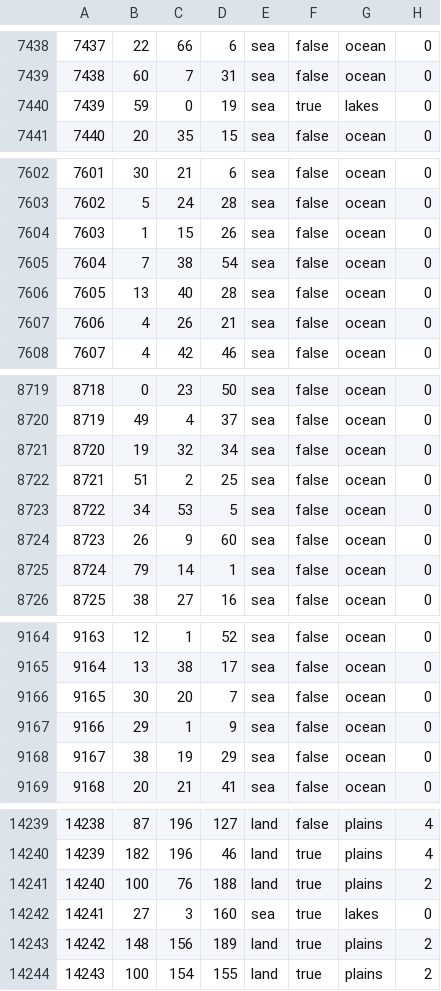
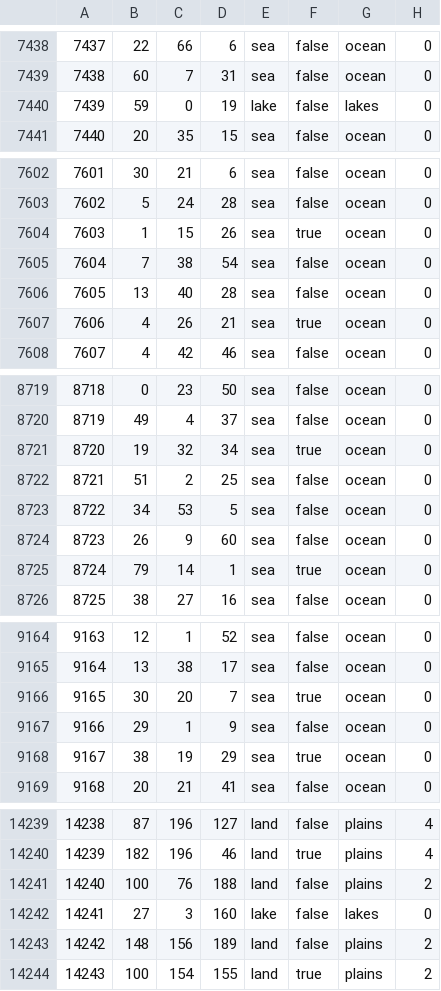
Before and after one commit to 2014358312/Fantasyland-Era, a CSV file: map/definition.csv, drawn as a sheet; only a part is shown, gaps mark what is left out; the diff covers the shown part only.

```diff
--- a/map/definition.csv
+++ b/map/definition.csv
@@ -7439,3 +7439,3 @@
 7438;60;7;31;sea;false;ocean;0
-7439;59;0;19;sea;true;lakes;0
+7439;59;0;19;lake;false;lakes;0
 7440;20;35;15;sea;false;ocean;0
@@ -7603,6 +7603,6 @@
 7602;5;24;28;sea;false;ocean;0
-7603;1;15;26;sea;false;ocean;0
+7603;1;15;26;sea;true;ocean;0
 7604;7;38;54;sea;false;ocean;0
 7605;13;40;28;sea;false;ocean;0
-7606;4;26;21;sea;false;ocean;0
+7606;4;26;21;sea;true;ocean;0
 7607;4;42;46;sea;false;ocean;0
@@ -8720,3 +8720,3 @@
 8719;49;4;37;sea;false;ocean;0
-8720;19;32;34;sea;false;ocean;0
+8720;19;32;34;sea;true;ocean;0
 8721;51;2;25;sea;false;ocean;0
@@ -8724,3 +8724,3 @@
 8723;26;9;60;sea;false;ocean;0
-8724;79;14;1;sea;false;ocean;0
+8724;79;14;1;sea;true;ocean;0
 8725;38;27;16;sea;false;ocean;0
@@ -9165,5 +9165,5 @@
 9164;13;38;17;sea;false;ocean;0
-9165;30;20;7;sea;false;ocean;0
+9165;30;20;7;sea;true;ocean;0
 9166;29;1;9;sea;false;ocean;0
-9167;38;19;29;sea;false;ocean;0
+9167;38;19;29;sea;true;ocean;0
 9168;20;21;41;sea;false;ocean;0
@@ -14240,5 +14240,5 @@
 14239;182;196;46;land;true;plains;4
-14240;100;76;188;land;true;plains;2
-14241;27;3;160;sea;true;lakes;0
-14242;148;156;189;land;true;plains;2
+14240;100;76;188;land;false;plains;2
+14241;27;3;160;lake;false;lakes;0
+14242;148;156;189;land;false;plains;2
 14243;100;154;155;land;true;plains;2
```
Also changed, not shown: 74 edited cells elsewhere in this file, map/adjacencies.csv, 5 other files.
